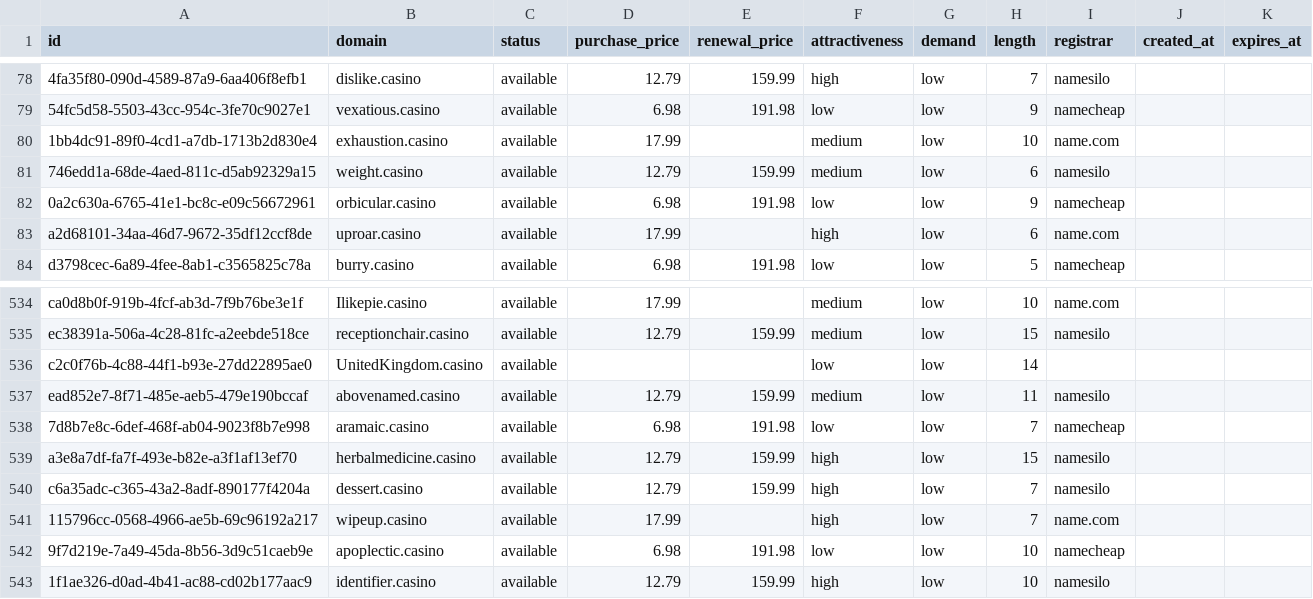
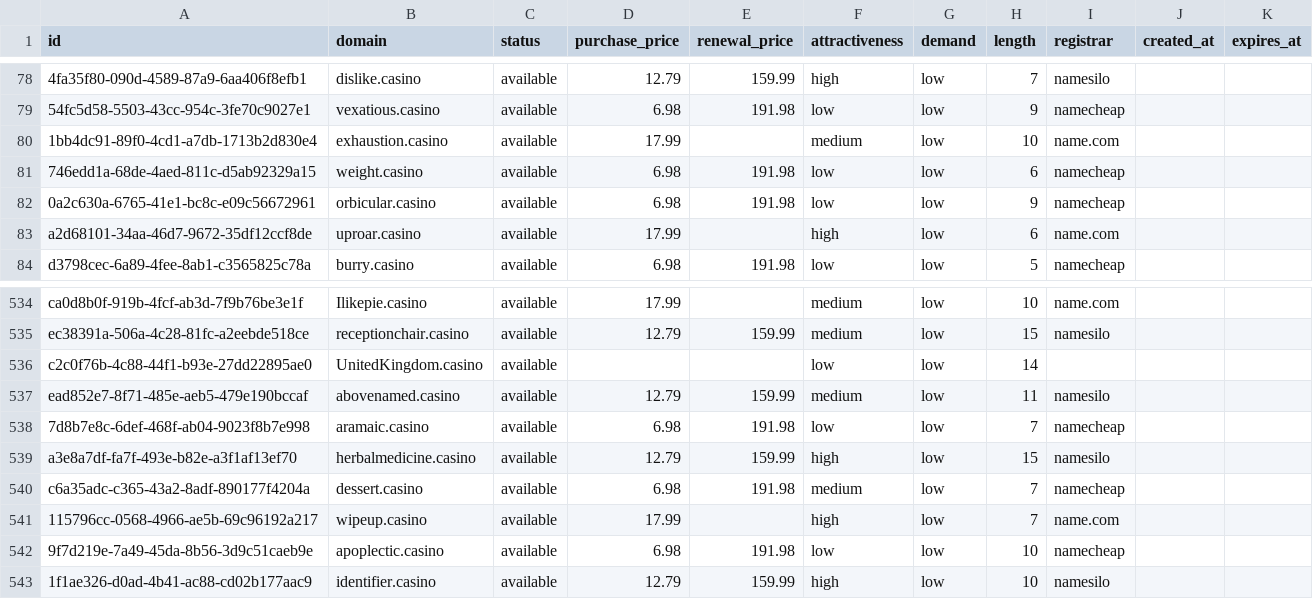
Before and after one commit to UniqueDomains/casino-oneword-domains, a CSV file: casino.csv, drawn as a sheet; only a part is shown, gaps mark what is left out; the diff names each change by its address in the sheet, - before the commit and + after, or states it on an @@ line.

Commit message:
Domains update

```diff
--- a/casino.csv
+++ b/casino.csv
-D81 (purchase_price): 12.79
+D81 (purchase_price): 6.98
-E81 (renewal_price): 159.99
+E81 (renewal_price): 191.98
-F81 (attractiveness): medium
+F81 (attractiveness): low
-I81 (registrar): namesilo
+I81 (registrar): namecheap
-D540 (purchase_price): 12.79
+D540 (purchase_price): 6.98
-E540 (renewal_price): 159.99
+E540 (renewal_price): 191.98
-F540 (attractiveness): high
+F540 (attractiveness): medium
-I540 (registrar): namesilo
+I540 (registrar): namecheap
```
Also changed, not shown: 4 other files.
